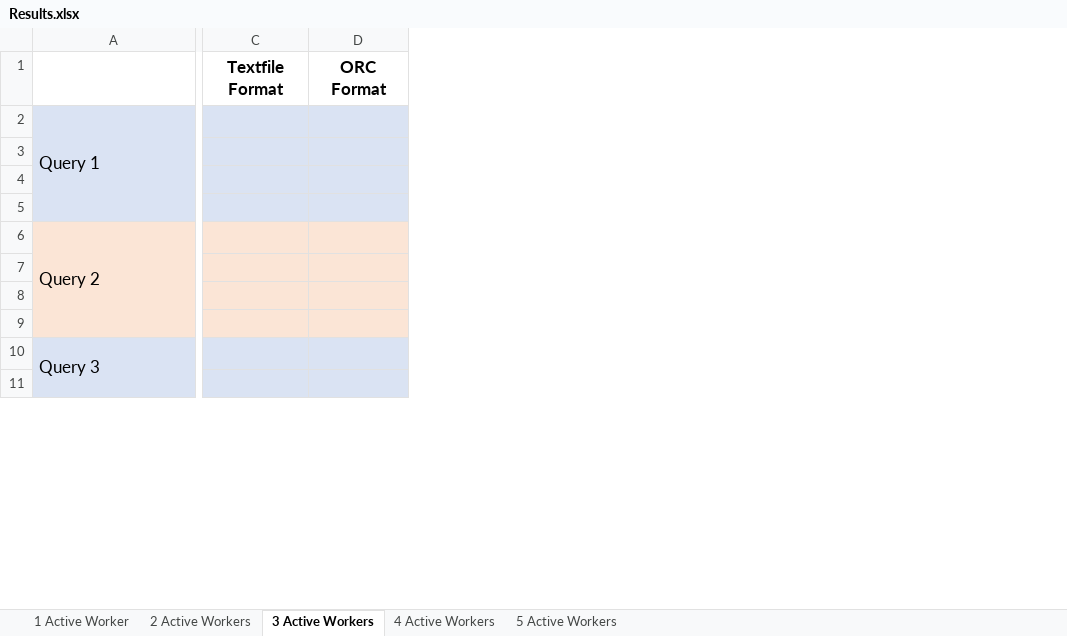
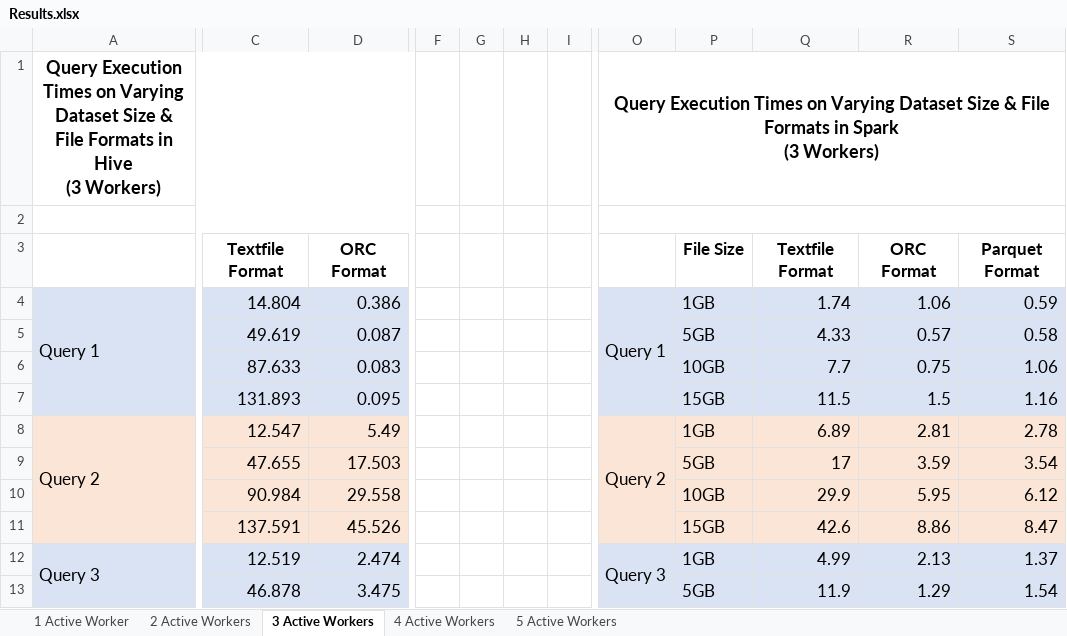
Before and after one commit to nwzxy/CST4599, an Excel workbook: Results.xlsx, sheet 3 Active Workers, drawn as a sheet; only a part is shown, gaps mark what is left out; values as stored, in another font and other column widths than the file's, no borders; charts and pictures not drawn; removed rows and columns are numbered as before the commit, all else as after; rows hold the shown columns only; ↵ is a line break in a cell; the diff covers the shown part only; the diff names each change by its address in the sheet, - before the commit and + after, or states it on an @@ line.

```diff
--- a/Results.xlsx (sheet 3 Active Workers)
+++ b/Results.xlsx (sheet 3 Active Workers)
-column C, row 1: Textfile Format
-column D, row 1: ORC Format
+column C, rows 3-13: Textfile Format | 14.804 | 49.619 | 87.633 | 131.893 | 12.547 | 47.655 | 90.984 | 137.591 | 12.519 | 46.878
+column D, rows 3-13: ORC Format | 0.386 | 0.087 | 0.083 | 0.095 | 5.49 | 17.503 | 29.558 | 45.526 | 2.474 | 3.475
+column F, empty
+column G, empty
+column H, empty
+column I, empty
+column O, rows 4-12: Query 1 |  |  |  | Query 2 |  |  |  | Query 3
+column P, rows 3-13: File Size | 1GB | 5GB | 10GB | 15GB | 1GB | 5GB | 10GB | 15GB | 1GB | 5GB
+column Q, rows 3-13: Textfile Format | 1.74 | 4.33 | 7.7 | 11.5 | 6.89 | 17 | 29.9 | 42.6 | 4.99 | 11.9
+column R, rows 3-13: ORC Format | 1.06 | 0.57 | 0.75 | 1.5 | 2.81 | 3.59 | 5.95 | 8.86 | 2.13 | 1.29
+column S, rows 3-13: Parquet Format | 0.59 | 0.58 | 1.06 | 1.16 | 2.78 | 3.54 | 6.12 | 8.47 | 1.37 | 1.54
+row 1: Query Execution Times on Varying Dataset Size & File Formats in Hive ↵ (3 Workers) |  |  |  |  |  |  | Query Execution Times on Varying Dataset Size & File Formats in Spark ↵ (3 Workers)
+row 2: (empty)
```
Also changed, not shown: 5 added columns elsewhere in this sheet, sheet 5 Active Workers, sheet 2 Active Workers, sheet 4 Active Workers, sheet 1 Active Worker, charts or pictures, 5 other files.
